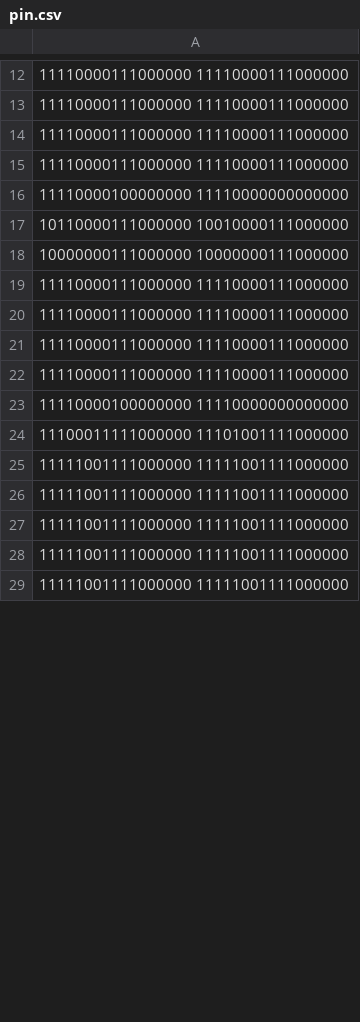
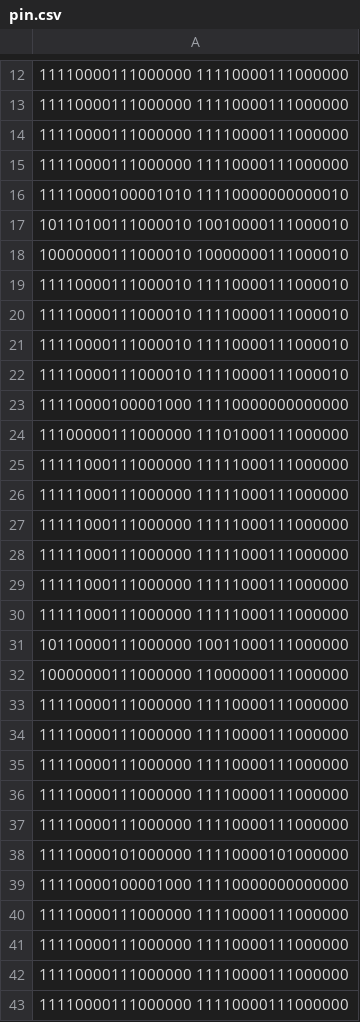
Before and after one commit to rlasviix/termproject, a CSV file: termproject/pin.csv, drawn as a sheet; only a part is shown, gaps mark what is left out; the diff covers the shown part only.

```diff
--- a/termproject/pin.csv
+++ b/termproject/pin.csv
@@ -15,5 +15,19 @@
 11110000111000000 11110000111000000
-11110000100000000 11110000000000000
-10110000111000000 10010000111000000
-10000000111000000 10000000111000000
+11110000100001010 11110000000000010
+10110100111000010 10010000111000010
+10000000111000010 10000000111000010
+11110000111000010 11110000111000010
+11110000111000010 11110000111000010
+11110000111000010 11110000111000010
+11110000111000010 11110000111000010
+11110000100001000 11110000000000000
+11100000111000000 11101000111000000
+11111000111000000 11111000111000000
+11111000111000000 11111000111000000
+11111000111000000 11111000111000000
+11111000111000000 11111000111000000
+11111000111000000 11111000111000000
+11111000111000000 11111000111000000
+10110000111000000 10011000111000000
+10000000111000000 11000000111000000
 11110000111000000 11110000111000000
@@ -22,8 +36,8 @@
 11110000111000000 11110000111000000
-11110000100000000 11110000000000000
-11100011111000000 11101001111000000
-11111001111000000 11111001111000000
-11111001111000000 11111001111000000
-11111001111000000 11111001111000000
-11111001111000000 11111001111000000
-11111001111000000 11111001111000000
+11110000111000000 11110000111000000
+11110000101000000 11110000101000000
+11110000100001000 11110000000000000
+11110000111000000 11110000111000000
+11110000111000000 11110000111000000
+11110000111000000 11110000111000000
+11110000111000000 11110000111000000
```
Also changed, not shown: 14 removed rows and 7 edited cells elsewhere in this file, 2 other files.
